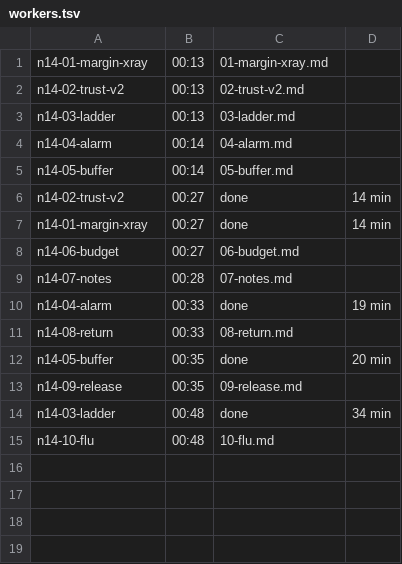
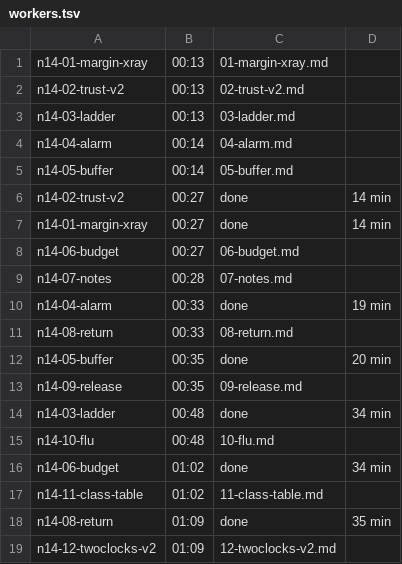
Before and after one commit to Gervid03/spread, a TSV file: 20261114-0013/workers.tsv, drawn as a sheet.

```diff
--- a/20261114-0013/workers.tsv
+++ b/20261114-0013/workers.tsv
@@ -15 +15,5 @@ n14-03-ladder	00:48	done	34 min
 n14-10-flu	00:48	10-flu.md
+n14-06-budget	01:02	done	34 min
+n14-11-class-table	01:02	11-class-table.md
+n14-08-return	01:09	done	35 min
+n14-12-twoclocks-v2	01:09	12-twoclocks-v2.md
```
Also changed, not shown: 58 other files.
